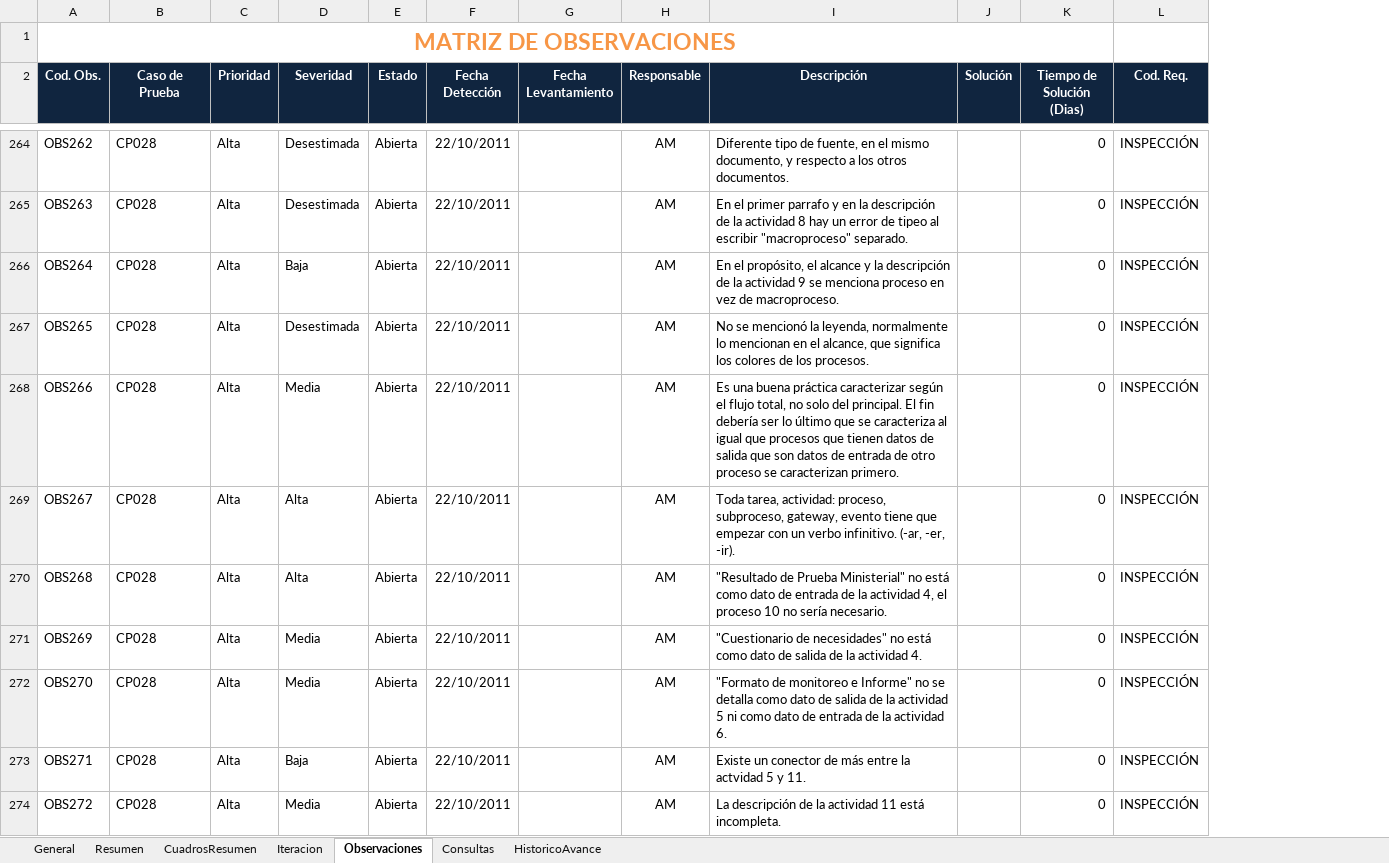
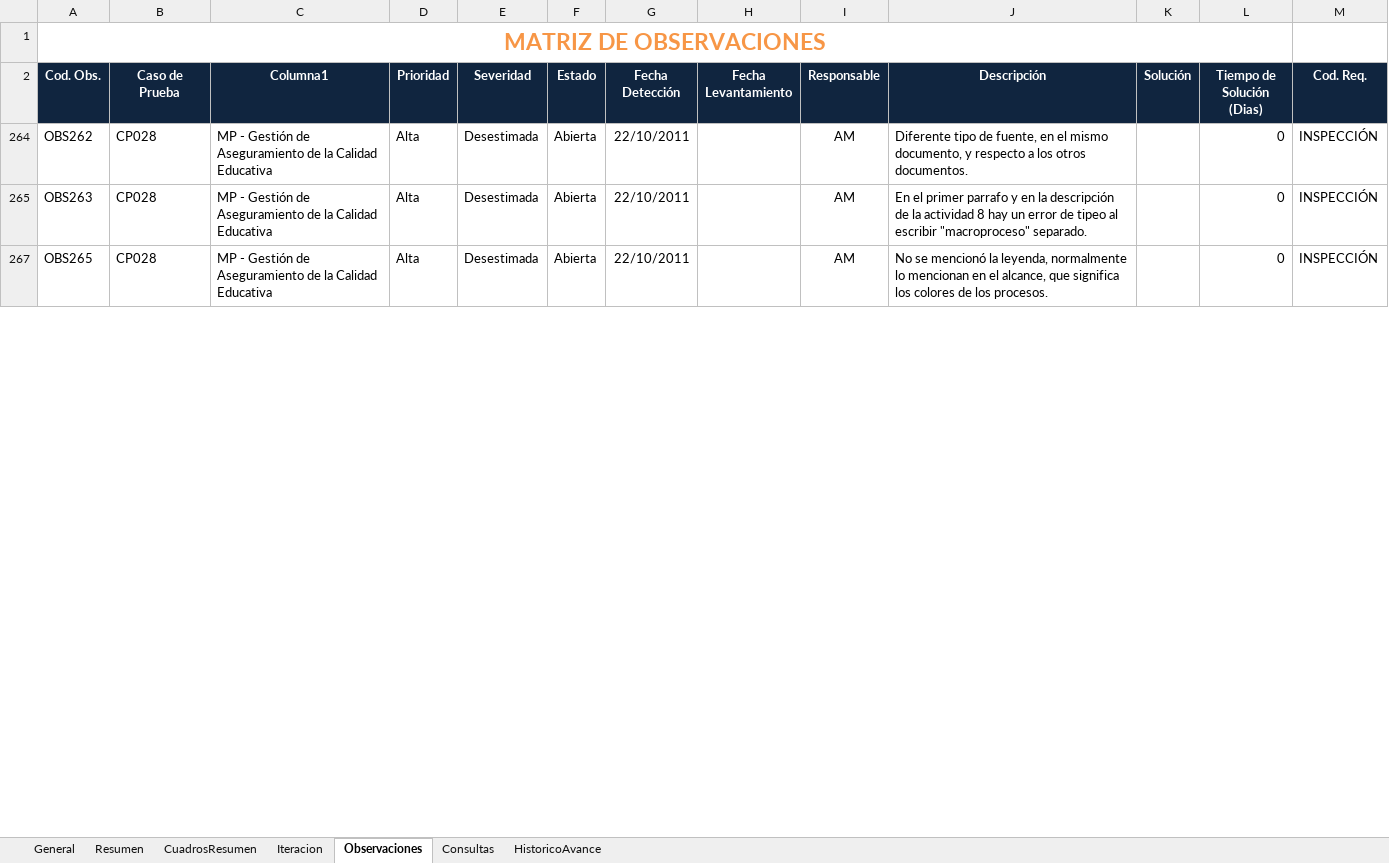
Before and after one commit to cms/proyecto-fya, an Excel workbook: ANOCFAP Insp v8.0.xlsm, sheet Observaciones, drawn as a sheet; only a part is shown, gaps mark what is left out; values as stored, in another font and other column widths than the file's, no borders; charts and pictures and table styles not drawn; 1 other sheet too large or unreadable and not compared; removed rows and columns are numbered as before the commit, all else as after; the diff covers the shown part only; the diff names each change by its address in the sheet, - before the commit and + after, or states it on an @@ line.

```diff
--- a/ANOCFAP Insp v8.0.xlsm (sheet Observaciones)
+++ b/ANOCFAP Insp v8.0.xlsm (sheet Observaciones)
+column C (Columna1), rows 264-267: all MP - Gestión de Aseguramiento de la Calidad Educativa
-row 266: OBS264 | CP028 | Alta | Baja | Abierta | 22/10/2011 |  | AM | En el propósito, el alcance y la descripción de la actividad 9 se menciona proceso en vez de macroproceso. |  | 0 | INSPECCIÓN
-row 268: OBS266 | CP028 | Alta | Media | Abierta | 22/10/2011 |  | AM | Es una buena práctica caracterizar según el flujo total, no solo del principal. El fin debería ser lo último que se caracteriza al igual que procesos que tienen datos de salida que son datos de entrada de otro proceso se caracterizan primero. |  | 0 | INSPECCIÓN
-row 269: OBS267 | CP028 | Alta | Alta | Abierta | 22/10/2011 |  | AM | Toda tarea, actividad: proceso, subproceso, gateway, evento tiene que empezar con un verbo infinitivo. (-ar, -er, -ir). |  | 0 | INSPECCIÓN
-row 270: OBS268 | CP028 | Alta | Alta | Abierta | 22/10/2011 |  | AM | "Resultado de Prueba Ministerial" no está como dato de entrada de la actividad 4, el proceso 10 no sería necesario. |  | 0 | INSPECCIÓN
-row 271: OBS269 | CP028 | Alta | Media | Abierta | 22/10/2011 |  | AM | "Cuestionario de necesidades" no está como dato de salida de la actividad 4. |  | 0 | INSPECCIÓN
-row 272: OBS270 | CP028 | Alta | Media | Abierta | 22/10/2011 |  | AM | "Formato de monitoreo e Informe" no se detalla como dato de salida de la actividad 5 ni como dato de entrada de la actividad 6. |  | 0 | INSPECCIÓN
-row 273: OBS271 | CP028 | Alta | Baja | Abierta | 22/10/2011 |  | AM | Existe un conector de más entre la actvidad 5 y 11. |  | 0 | INSPECCIÓN
-row 274: OBS272 | CP028 | Alta | Media | Abierta | 22/10/2011 |  | AM | La descripción de la actividad 11 está incompleta. |  | 0 | INSPECCIÓN
```
Also changed, not shown: 16 removed rows elsewhere in this sheet, hidden cells, charts or pictures, 9 other files.
